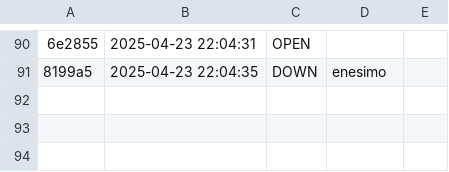
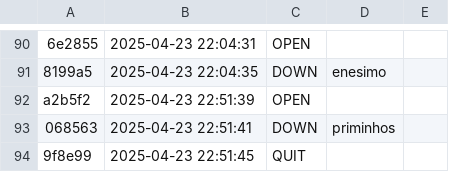
Before and after one commit to Vitoria-Rabelo/ED_golang, a CSV file: ed/.tko/history.csv, drawn as a sheet; only a part is shown, gaps mark what is left out; the diff names each change by its address in the sheet, - before the commit and + after, or states it on an @@ line.

Commit message:
upload atividade priminhos

```diff
--- a/ed/.tko/history.csv
+++ b/ed/.tko/history.csv
+row 92: a2b5f2 | 2025-04-23 22:51:39 | OPEN
+row 93: 068563 | 2025-04-23 22:51:41 | DOWN | priminhos
+row 94: 9f8e99 | 2025-04-23 22:51:45 | QUIT
```
Also changed, not shown: 4 other files.
